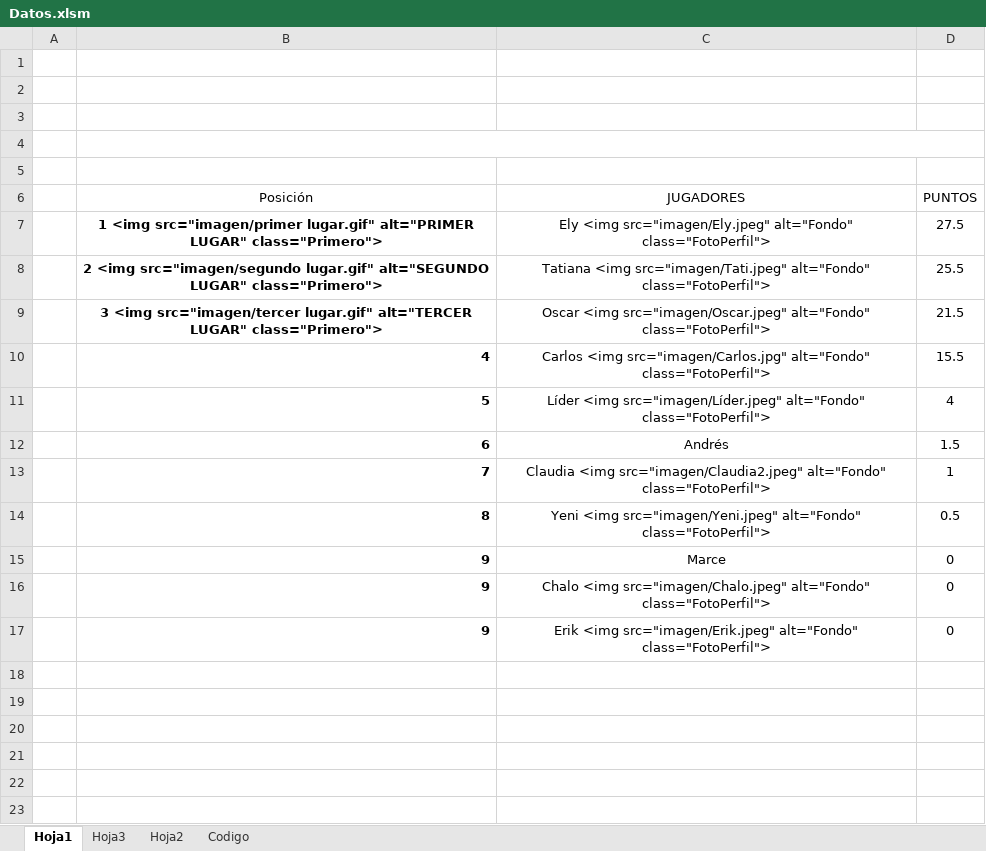
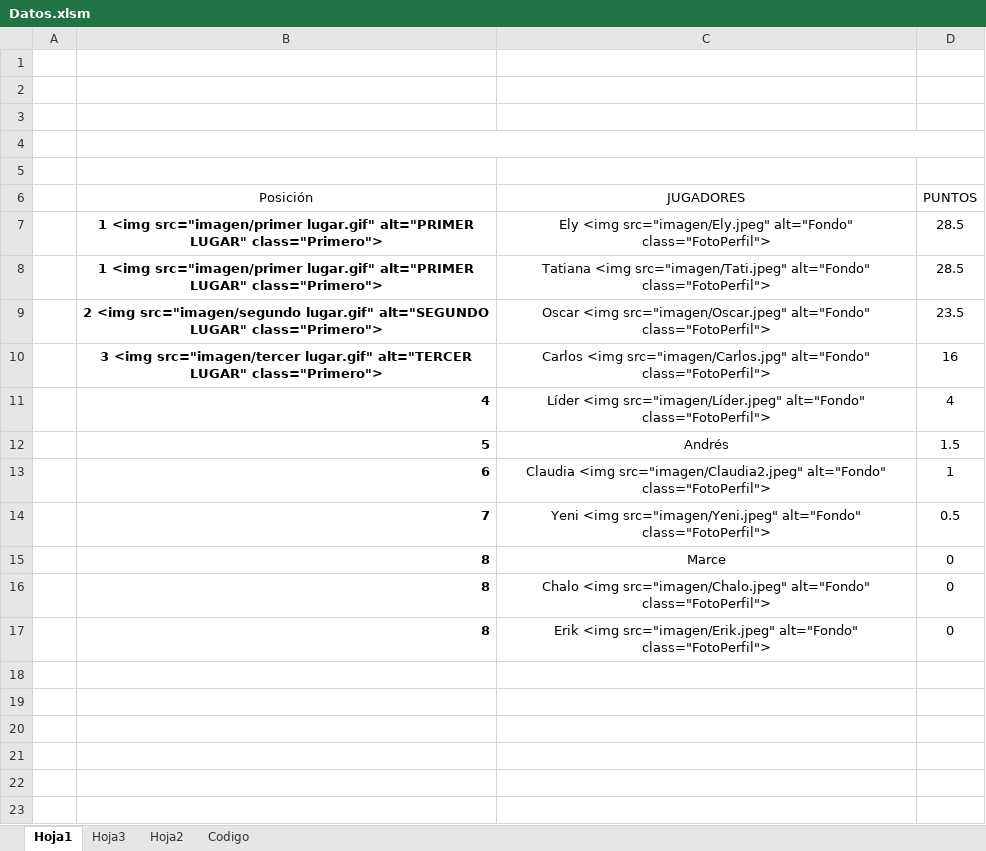
Before and after one commit to diacono81/WebLUdo, an Excel workbook: Datos.xlsm, sheet Hoja1, drawn as a sheet; only a part is shown; values as stored, in another font and other column widths than the file's, no borders; charts and pictures and table styles not drawn; removed rows and columns are numbered as before the commit, all else as after; the diff names each change by its address in the sheet, - before the commit and + after, or states it on an @@ line.

```diff
--- a/Datos.xlsm (sheet Hoja1)
+++ b/Datos.xlsm (sheet Hoja1)
-D7 (PUNTOS): 27.5
+D7 (PUNTOS): 28.5
+row 8:  | 1 <img src="imagen/primer lugar.gif" alt="PRIMER LUGAR" class="Primero"> | Tatiana <img src="imagen/Tati.jpeg" alt="Fondo" class="FotoPerfil"> | 28.5
-C9 (JUGADORES): Tatiana <img src="imagen/Tati.jpeg" alt="Fondo" class="FotoPerfil">
+C9 (JUGADORES): Oscar <img src="imagen/Oscar.jpeg" alt="Fondo" class="FotoPerfil">
-D9 (PUNTOS): 25.5
+D9 (PUNTOS): 23.5
-C10 (JUGADORES): Oscar <img src="imagen/Oscar.jpeg" alt="Fondo" class="FotoPerfil">
+C10 (JUGADORES): Carlos <img src="imagen/Carlos.jpg" alt="Fondo" class="FotoPerfil">
-D10 (PUNTOS): 21.5
+D10 (PUNTOS): 16
-row 10:  | 4 | Carlos <img src="imagen/Carlos.jpg" alt="Fondo" class="FotoPerfil"> | 15.5
-B11 (Posición): 5
+B11 (Posición): 4
-B12 (Posición): 6
+B12 (Posición): 5
-B13 (Posición): 7
+B13 (Posición): 6
-B14 (Posición): 8
+B14 (Posición): 7
-B15:B17 (Posición): 9
+B15:B17 (Posición): 8
```
Also changed, not shown: sheet Codigo, 1 other file.
